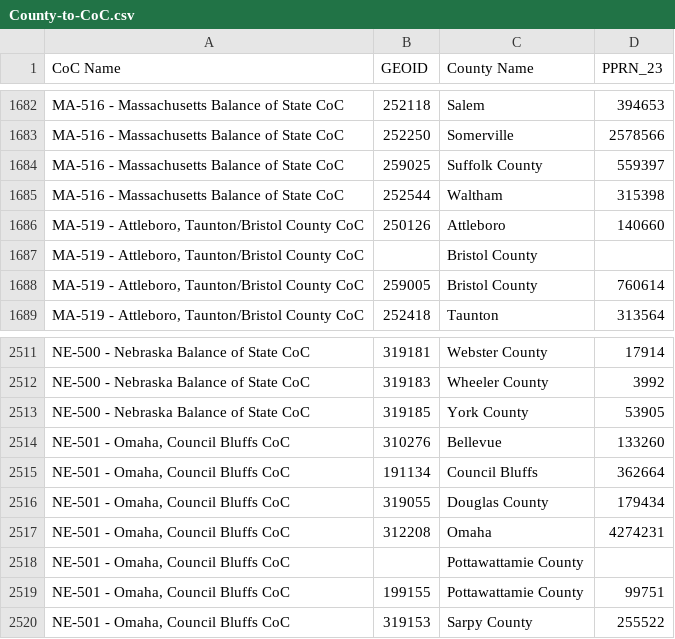
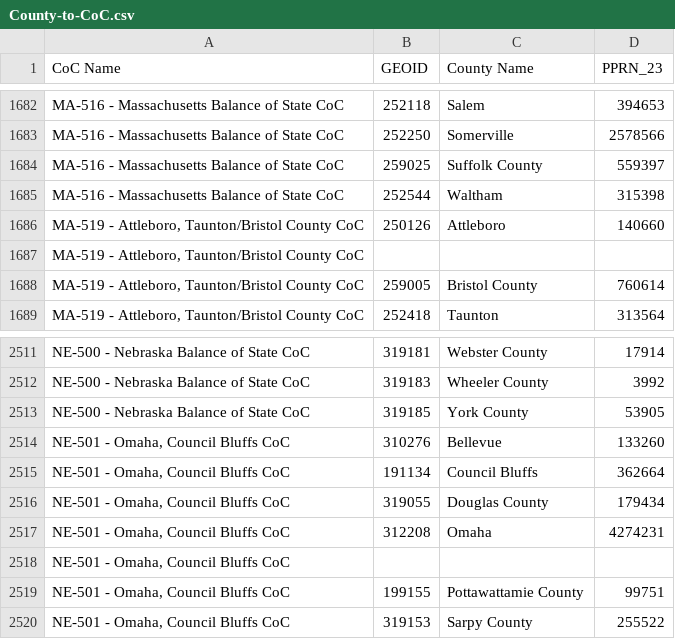
Before and after one commit to yaya5559/data_and_society, a CSV file: County-to-CoC.csv, drawn as a sheet; only a part is shown, gaps mark what is left out; the diff names each change by its address in the sheet, - before the commit and + after, or states it on an @@ line.

Commit message:
wrote county data, need to compile into CoC data

```diff
--- a/County-to-CoC.csv
+++ b/County-to-CoC.csv
-C1687 (County Name): Bristol County
+C1687 (County Name): (empty)
-C2518 (County Name): Pottawattamie County
+C2518 (County Name): (empty)
```
Also changed, not shown: 2 other files.
